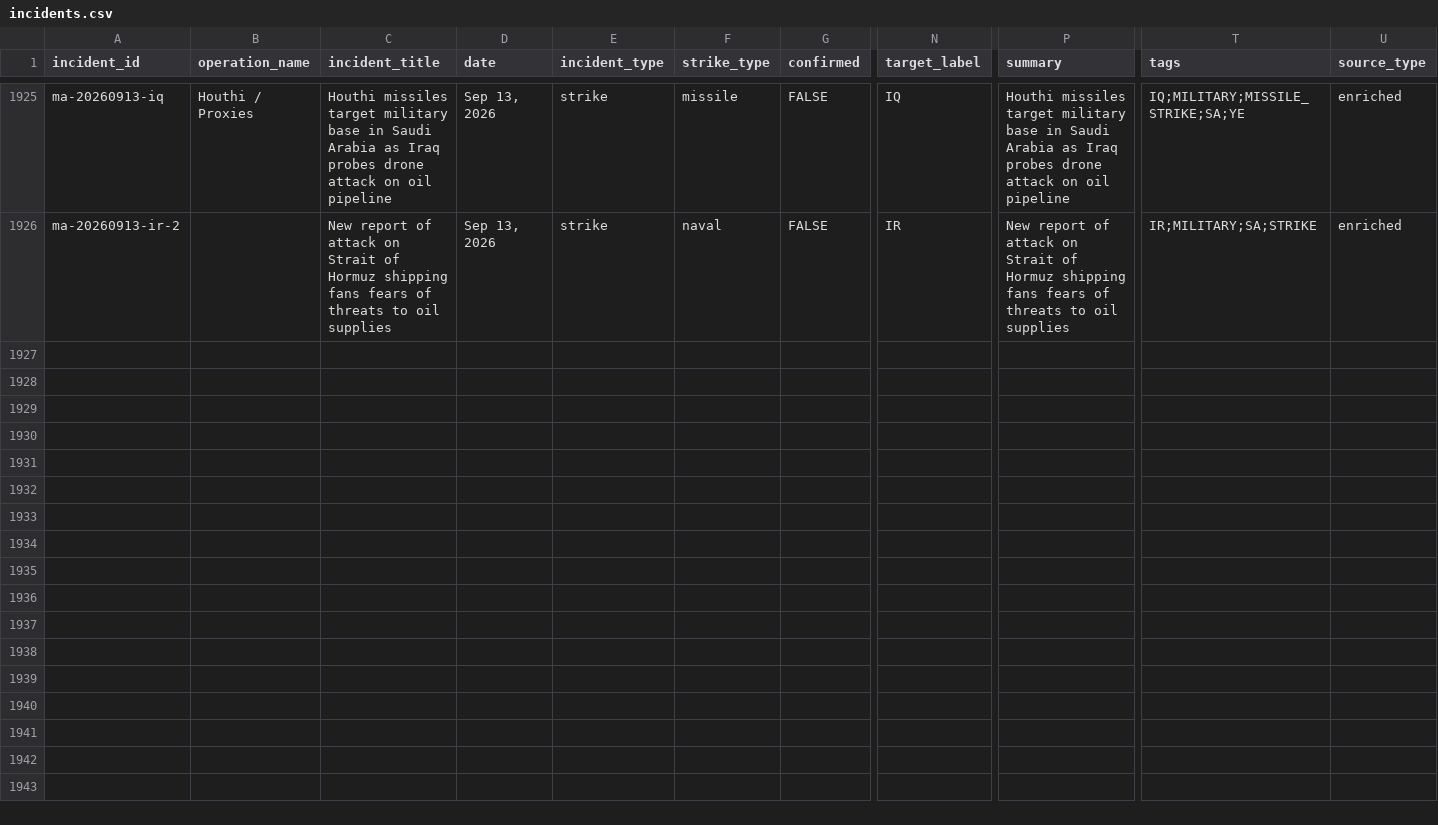
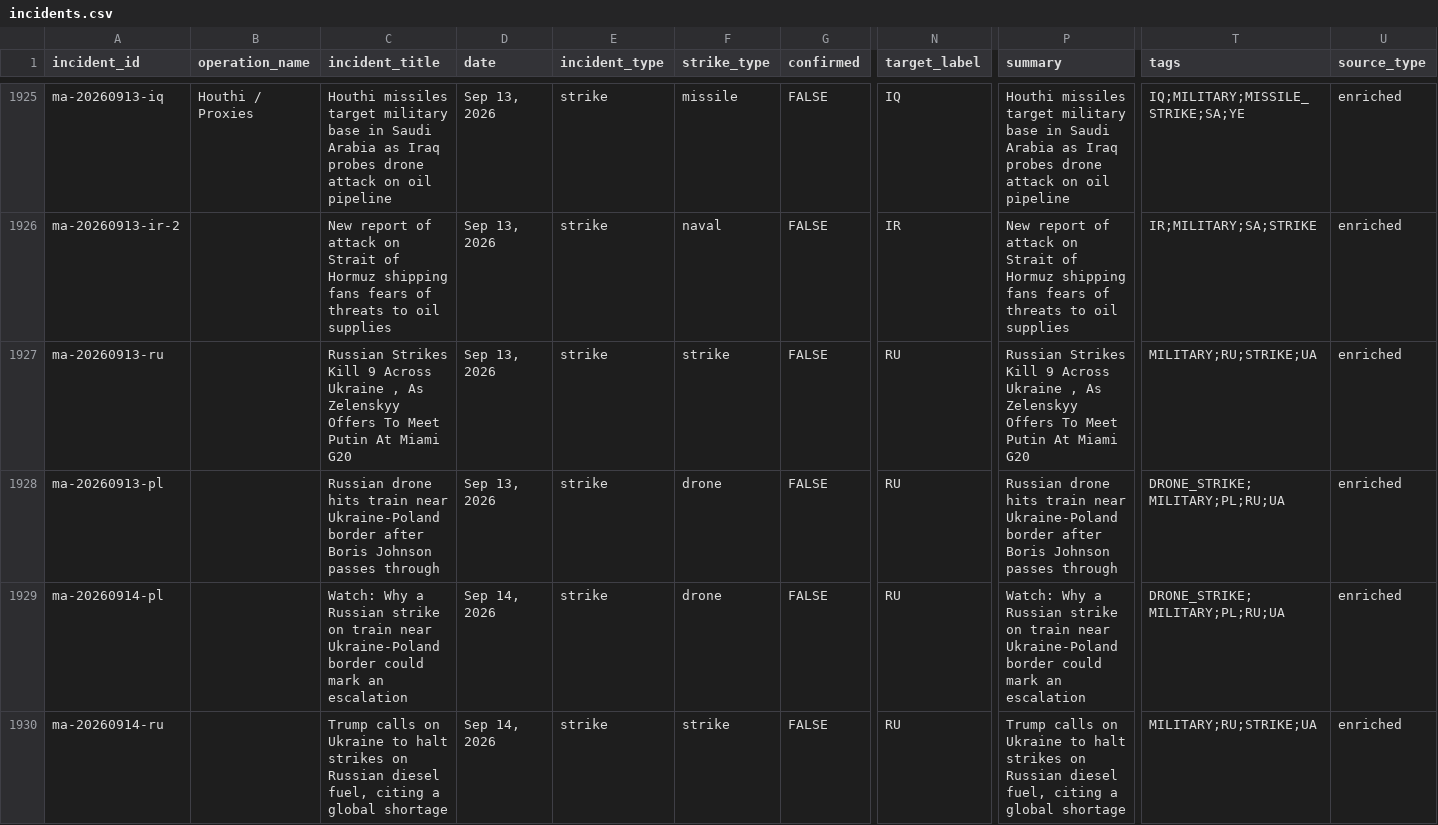
Before and after one commit to chiragr5241/Geopolitics, a CSV file: data/incidents.csv, drawn as a sheet; only a part is shown, gaps mark what is left out; rows hold the shown columns only; the diff covers the shown part only; the diff names each change by its address in the sheet, - before the commit and + after, or states it on an @@ line.

```diff
--- a/data/incidents.csv
+++ b/data/incidents.csv
+row 1927: ma-20260913-ru |  | Russian Strikes Kill 9 Across Ukraine , As Zelenskyy Offers To Meet Putin At Miami G20 | Sep 13, 2026 | strike | strike | FALSE | RU | Russian Strikes Kill 9 Across Ukraine , As Zelenskyy Offers To Meet Putin At Miami G20 | MILITARY;RU;STRIKE;UA | enriched
+row 1928: ma-20260913-pl |  | Russian drone hits train near Ukraine-Poland border after Boris Johnson passes through | Sep 13, 2026 | strike | drone | FALSE | RU | Russian drone hits train near Ukraine-Poland border after Boris Johnson passes through | DRONE_STRIKE;MILITARY;PL;RU;UA | enriched
+row 1929: ma-20260914-pl |  | Watch: Why a Russian strike on train near Ukraine-Poland border could mark an escalation | Sep 14, 2026 | strike | drone | FALSE | RU | Watch: Why a Russian strike on train near Ukraine-Poland border could mark an escalation | DRONE_STRIKE;MILITARY;PL;RU;UA | enriched
+row 1930: ma-20260914-ru |  | Trump calls on Ukraine to halt strikes on Russian diesel fuel, citing a global shortage | Sep 14, 2026 | strike | strike | FALSE | RU | Trump calls on Ukraine to halt strikes on Russian diesel fuel, citing a global shortage | MILITARY;RU;STRIKE;UA | enriched
```
Also changed, not shown: 3 added rows elsewhere in this file, data/raw_data/spectator_media.csv, data/raw_data/spectator_raw.csv, 6 other files.
